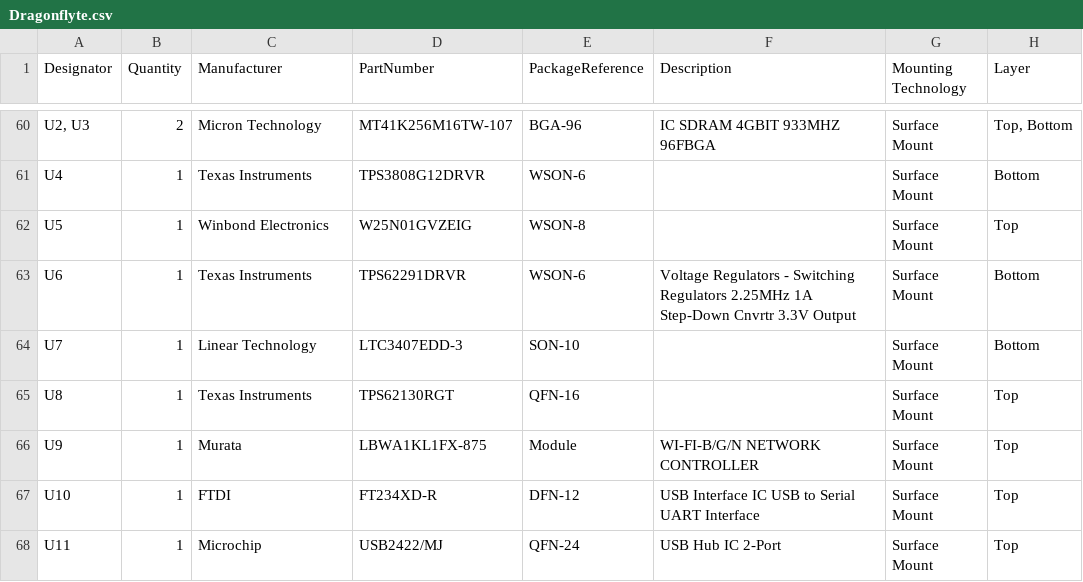
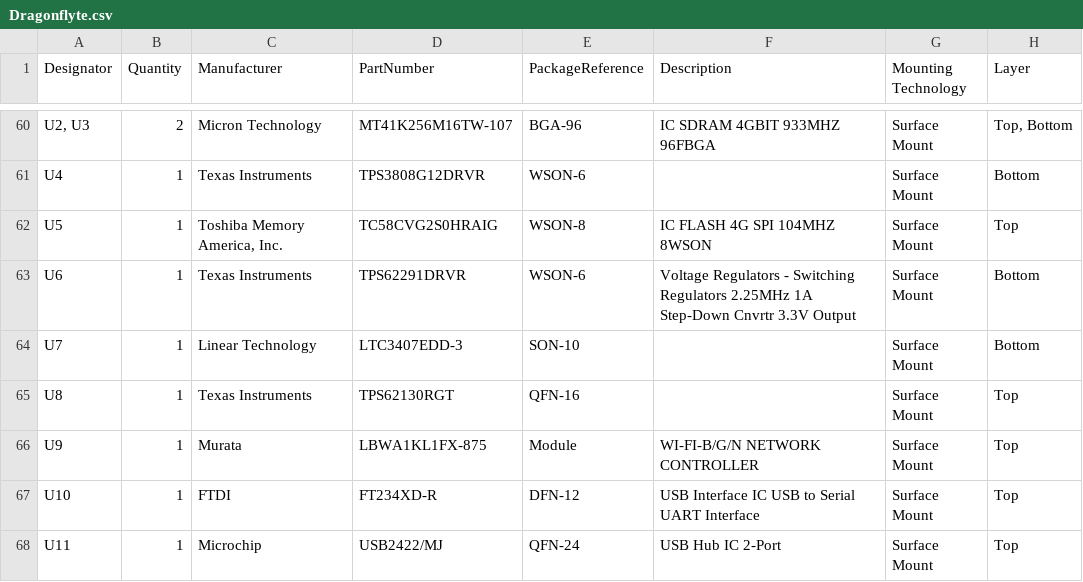
Before and after one commit to raphaelchang/dragonflyte-hardware, a CSV file: Dragonflyte/Boards/Dragonflyte/Project Outputs for Dragonflyte/BOM/Dragonflyte.csv, drawn as a sheet; only a part is shown, gaps mark what is left out.

Commit message:
qspi flash

```diff
--- a/Dragonflyte/Boards/Dragonflyte/Project Outputs for Dragonflyte/BOM/Dragonflyte.csv
+++ b/Dragonflyte/Boards/Dragonflyte/Project Outputs for Dragonflyte/BOM/Dragonflyte.csv
@@ -61,3 +61,3 @@ Designator,Quantity,Manufacturer,PartNumber,PackageReference,Description,Mountin
 "U4","1","Texas Instruments","TPS3808G12DRVR","WSON-6","","Surface Mount","Bottom"
-"U5","1","Winbond Electronics","W25N01GVZEIG","WSON-8","","Surface Mount","Top"
+"U5","1","Toshiba Memory America, Inc.","TC58CVG2S0HRAIG","WSON-8","IC FLASH 4G SPI 104MHZ 8WSON","Surface Mount","Top"
 "U6","1","Texas Instruments","TPS62291DRVR","WSON-6","Voltage Regulators - Switching Regulators 2.25MHz 1A Step-Down Cnvrtr 3.3V Output","Surface Mount","Bottom"
```
Also changed, not shown: 9 other files.
